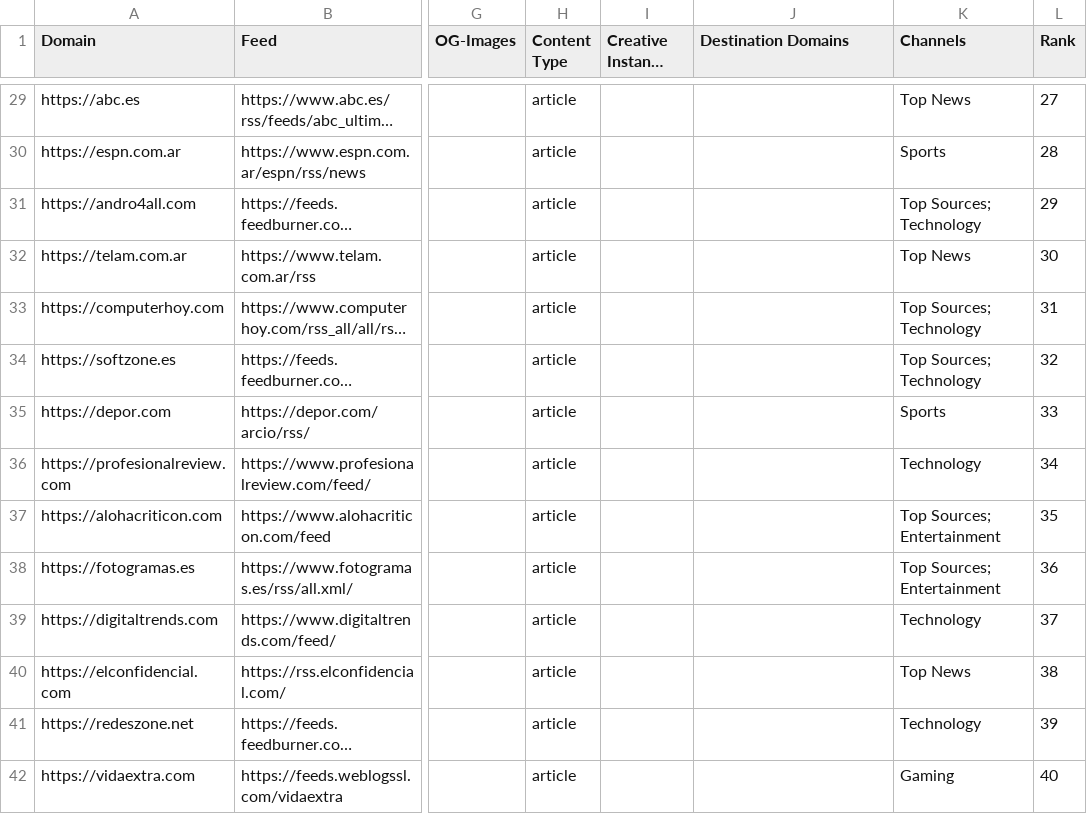
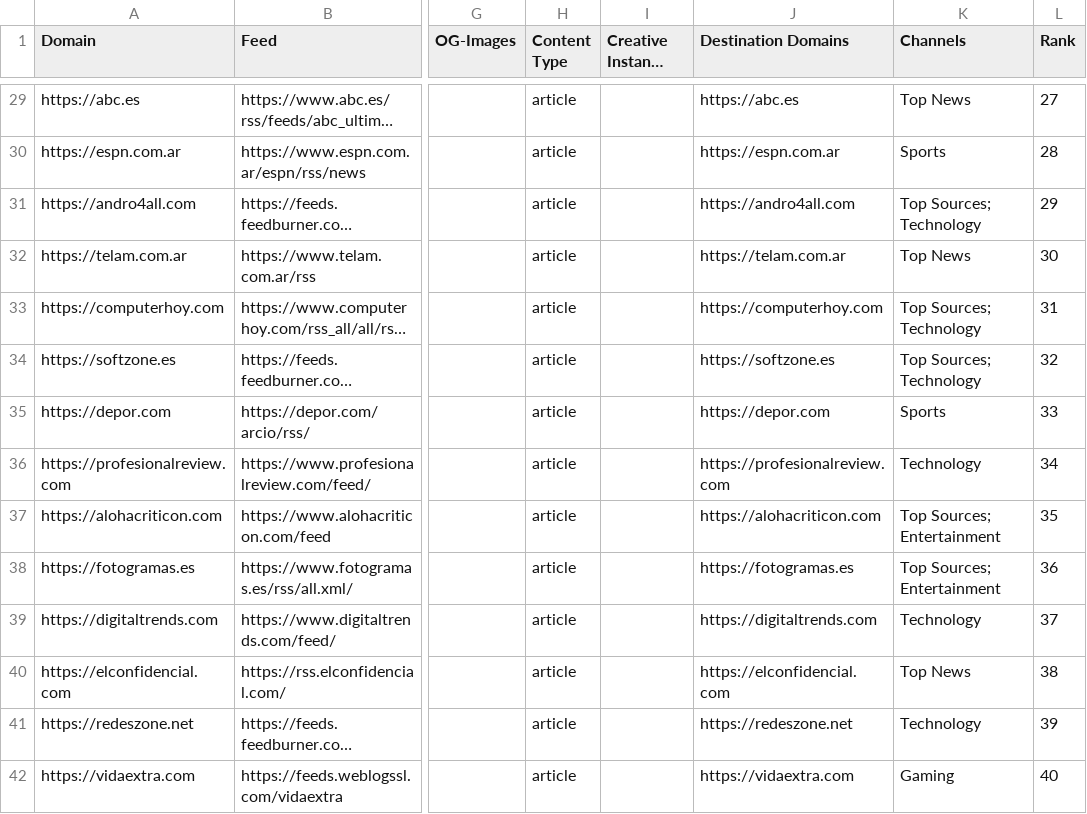
Before and after one commit to seanpm2001/news-aggregator, a CSV file: sources/sources.es_AR.csv, drawn as a sheet; only a part is shown, gaps mark what is left out; long unchanged cells end in …; the diff covers the shown part only; the diff names each change by its address in the sheet, - before the commit and + after, or states it on an @@ line.

```diff
--- a/sources/sources.es_AR.csv
+++ b/sources/sources.es_AR.csv
-J29 (Destination Domains): (empty)
+J29 (Destination Domains): https://abc.es
-J30 (Destination Domains): (empty)
+J30 (Destination Domains): https://espn.com.ar
-J31 (Destination Domains): (empty)
+J31 (Destination Domains): https://andro4all.com
-J32 (Destination Domains): (empty)
+J32 (Destination Domains): https://telam.com.ar
-J33 (Destination Domains): (empty)
+J33 (Destination Domains): https://computerhoy.com
-J34 (Destination Domains): (empty)
+J34 (Destination Domains): https://softzone.es
-J35 (Destination Domains): (empty)
+J35 (Destination Domains): https://depor.com
-J36 (Destination Domains): (empty)
+J36 (Destination Domains): https://profesionalreview.com
-J37 (Destination Domains): (empty)
+J37 (Destination Domains): https://alohacriticon.com
-J38 (Destination Domains): (empty)
+J38 (Destination Domains): https://fotogramas.es
-J39 (Destination Domains): (empty)
+J39 (Destination Domains): https://digitaltrends.com
-J40 (Destination Domains): (empty)
+J40 (Destination Domains): https://elconfidencial.com
-J41 (Destination Domains): (empty)
+J41 (Destination Domains): https://redeszone.net
-J42 (Destination Domains): (empty)
+J42 (Destination Domains): https://vidaextra.com
```
Also changed, not shown: 106 edited cells elsewhere in this file, sources/sources.en_IN.csv.
